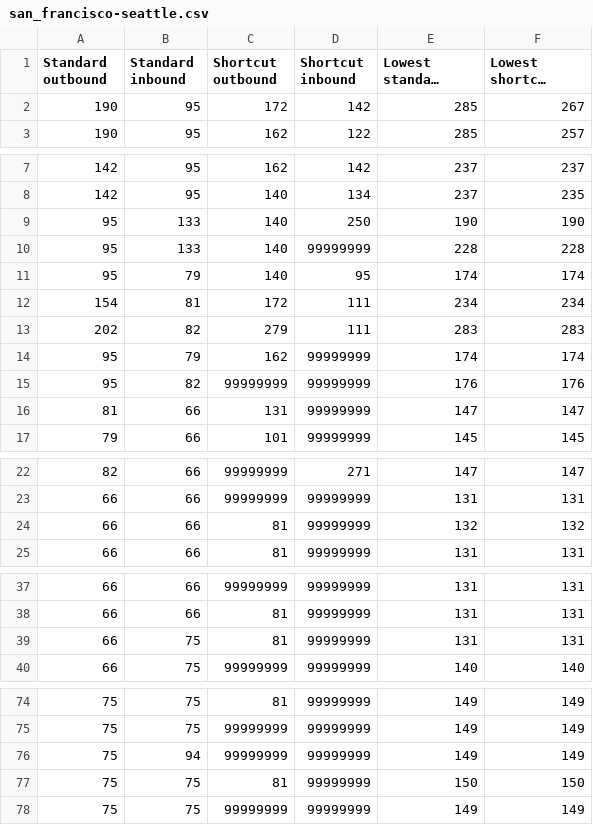
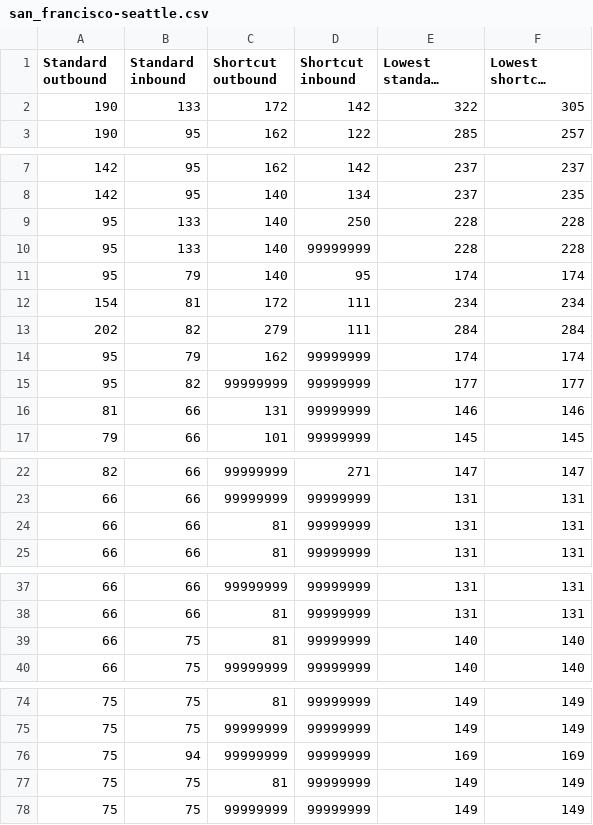
Before and after one commit to Dawenster/fs_route_generator, a CSV file: db/blog/outputs/san_francisco-seattle.csv, drawn as a sheet; only a part is shown, gaps mark what is left out; long unchanged cells end in …; the diff names each change by its address in the sheet, - before the commit and + after, or states it on an @@ line.

```diff
--- a/db/blog/outputs/san_francisco-seattle.csv
+++ b/db/blog/outputs/san_francisco-seattle.csv
-B2 (Standard inbound): 95
+B2 (Standard inbound): 133
-E2 (Lowest standard return): 285
+E2 (Lowest standard return): 322
-F2 (Lowest shortcut return): 267
+F2 (Lowest shortcut return): 305
-E9 (Lowest standard return): 190
+E9 (Lowest standard return): 228
-F9 (Lowest shortcut return): 190
+F9 (Lowest shortcut return): 228
-E13 (Lowest standard return): 283
+E13 (Lowest standard return): 284
-F13 (Lowest shortcut return): 283
+F13 (Lowest shortcut return): 284
-E15 (Lowest standard return): 176
+E15 (Lowest standard return): 177
-F15 (Lowest shortcut return): 176
+F15 (Lowest shortcut return): 177
-E16 (Lowest standard return): 147
+E16 (Lowest standard return): 146
-F16 (Lowest shortcut return): 147
+F16 (Lowest shortcut return): 146
-E24 (Lowest standard return): 132
+E24 (Lowest standard return): 131
-F24 (Lowest shortcut return): 132
+F24 (Lowest shortcut return): 131
-E39 (Lowest standard return): 131
+E39 (Lowest standard return): 140
-F39 (Lowest shortcut return): 131
+F39 (Lowest shortcut return): 140
-E76 (Lowest standard return): 149
+E76 (Lowest standard return): 169
-F76 (Lowest shortcut return): 149
+F76 (Lowest shortcut return): 169
-E77 (Lowest standard return): 150
+E77 (Lowest standard return): 149
-F77 (Lowest shortcut return): 150
+F77 (Lowest shortcut return): 149
```
Also changed, not shown: db/blog/outputs/san_francisco-washington.csv, db/prices/oneway/SEA-SFO,SJC,OAK.csv, 29 other files.
